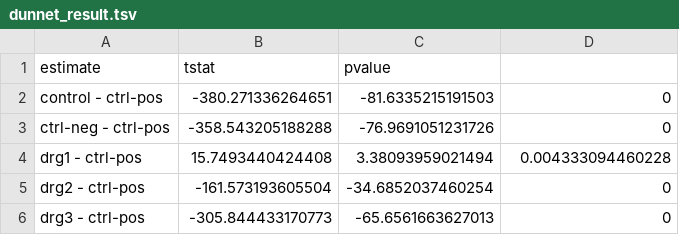
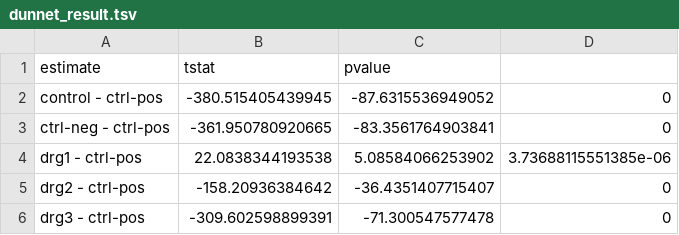
Before and after one commit to flalix/curso_python, a TSV file: tmp/dunnet_result.tsv, drawn as a sheet.

```diff
--- a/tmp/dunnet_result.tsv
+++ b/tmp/dunnet_result.tsv
@@ -1,6 +1,6 @@
 estimate	tstat	pvalue
-control - ctrl-pos	-380.271336264651	-81.6335215191503	0
-ctrl-neg - ctrl-pos	-358.543205188288	-76.9691051231726	0
-drg1 - ctrl-pos	15.7493440424408	3.38093959021494	0.004333094460228
-drg2 - ctrl-pos	-161.573193605504	-34.6852037460254	0
-drg3 - ctrl-pos	-305.844433170773	-65.6561663627013	0
+control - ctrl-pos	-380.515405439945	-87.6315536949052	0
+ctrl-neg - ctrl-pos	-361.950780920665	-83.3561764903841	0
+drg1 - ctrl-pos	22.0838344193538	5.08584066253902	3.73688115551385e-06
+drg2 - ctrl-pos	-158.20936384642	-36.4351407715407	0
+drg3 - ctrl-pos	-309.602598899391	-71.300547577478	0
```
Also changed, not shown: tmp/table.tsv, 8 other files.
